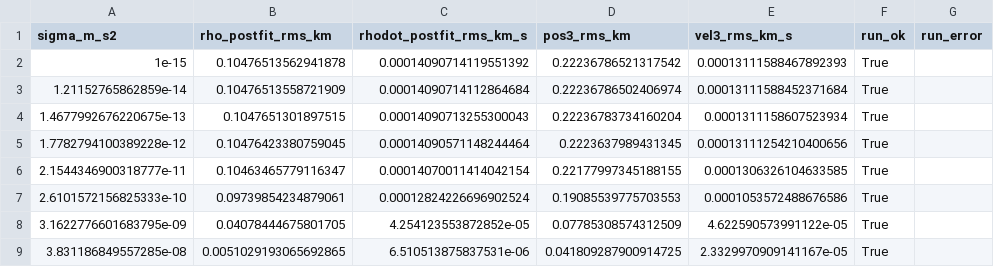
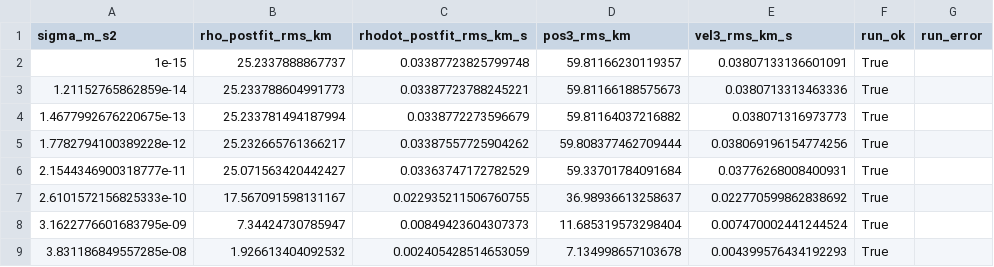
Before and after one commit to Xerxes-Wants-Sleep/ASEN-6080, a CSV file: Homework/Homework3/Plots/LKF_DMC/lkf_dmc_sweep_summary.csv, drawn as a sheet; only a part is shown; the diff covers the shown part only.

```diff
--- a/Homework/Homework3/Plots/LKF_DMC/lkf_dmc_sweep_summary.csv
+++ b/Homework/Homework3/Plots/LKF_DMC/lkf_dmc_sweep_summary.csv
@@ -1,9 +1,9 @@
 sigma_m_s2,rho_postfit_rms_km,rhodot_postfit_rms_km_s,pos3_rms_km,vel3_rms_km_s,run_ok,run_error
-1e-15,0.10476513562941878,0.00014090714119551392,0.22236786521317542,0.00013111588467892393,True,
-1.21152765862859e-14,0.10476513558721909,0.00014090714112864684,0.22236786502406974,0.00013111588452371684,True,
-1.4677992676220675e-13,0.1047651301897515,0.00014090713255300043,0.22236783734160204,0.0001311158607523934,True,
-1.7782794100389228e-12,0.10476423380759045,0.00014090571148244464,0.2223637989431345,0.00013111254210400656,True,
-2.1544346900318777e-11,0.10463465779116347,0.00014070011414042154,0.22177997345188155,0.0001306326104633585,True,
-2.6101572156825333e-10,0.09739854234879061,0.00012824226696902524,0.19085539775703553,0.0001053572488676586,True,
-3.1622776601683795e-09,0.04078444675801705,4.254123553872852e-05,0.07785308574312509,4.622590573991122e-05,True,
-3.831186849557285e-08,0.0051029193065692865,6.510513875837531e-06,0.041809287900914725,2.3329970909141167e-05,True,
+1e-15,25.2337888867737,0.03387723825799748,59.81166230119357,0.03807133136601091,True,
+1.21152765862859e-14,25.233788604991773,0.03387723788245221,59.81166188575673,0.0380713313463336,True,
+1.4677992676220675e-13,25.233781494187994,0.0338772273596679,59.81164037216882,0.038071316973773,True,
+1.7782794100389228e-12,25.232665761366217,0.03387557725904262,59.808377462709444,0.038069196154774256,True,
+2.1544346900318777e-11,25.071563420442427,0.03363747172782529,59.33701784091684,0.03776268008400931,True,
+2.6101572156825333e-10,17.567091598131167,0.022935211506760755,36.98936613258637,0.022770599862838692,True,
+3.1622776601683795e-09,7.34424730785947,0.00849423604307373,11.685319573298404,0.007470002441244524,True,
+3.831186849557285e-08,1.926613404092532,0.002405428514653059,7.134998657103678,0.004399576434192293,True,
```
Also changed, not shown: 20 edited cells elsewhere in this file, Homework/Homework3/Plots/EKF_DMC/ekf_dmc_sweep_summary.csv, 22 other files.
